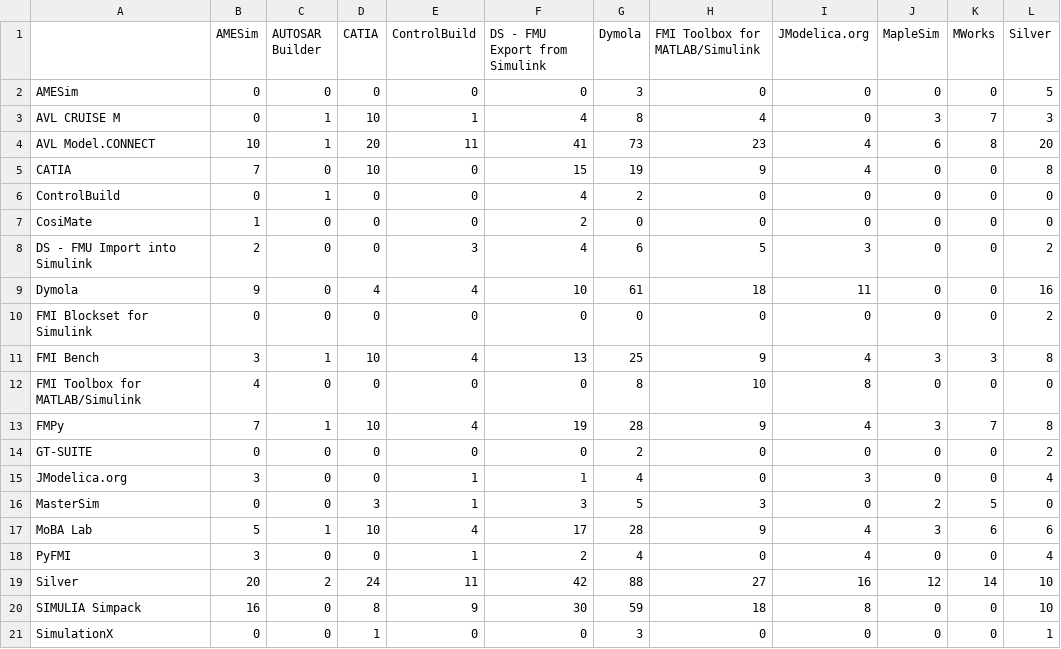
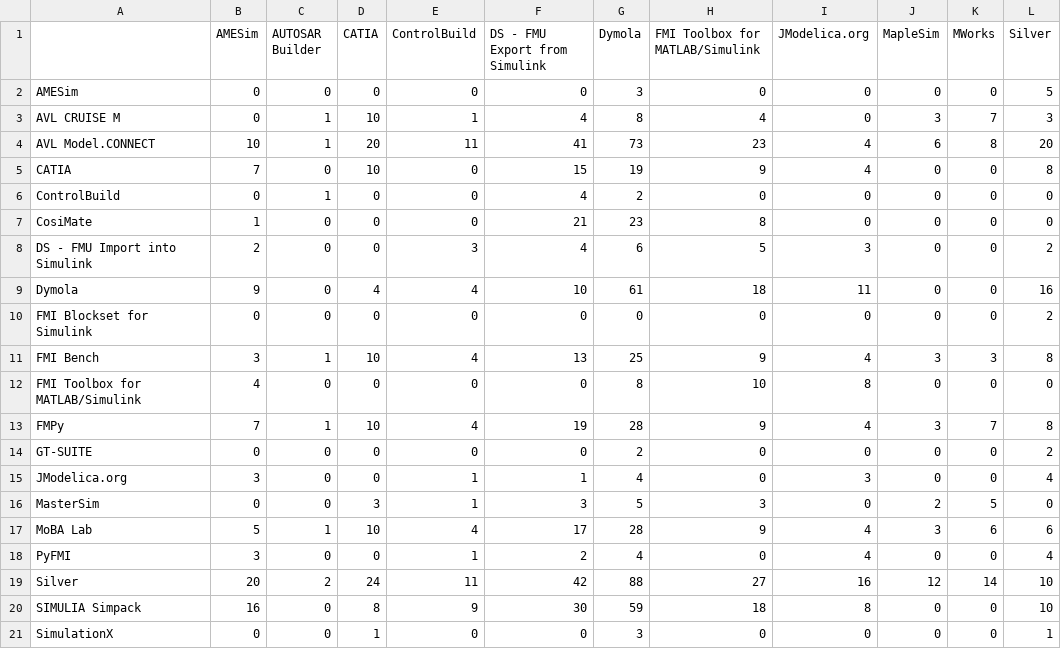
Before and after one commit to modelica/fmi-standard.org, a CSV file: _data/cross-check/fmi1-cs-win32.csv, drawn as a sheet; only a part is shown; the diff names each change by its address in the sheet, - before the commit and + after, or states it on an @@ line.

```diff
--- a/_data/cross-check/fmi1-cs-win32.csv
+++ b/_data/cross-check/fmi1-cs-win32.csv
-F7 (DS - FMU Export from Simulink): 2
+F7 (DS - FMU Export from Simulink): 21
-G7 (Dymola): 0
+G7 (Dymola): 23
-H7 (FMI Toolbox for MATLAB/Simulink): 0
+H7 (FMI Toolbox for MATLAB/Simulink): 8
```
Also changed, not shown: _data/cross-check/fmi1-cs-win64.csv, _data/cross-check/fmi2-cs-win32.csv, 2 other files.
